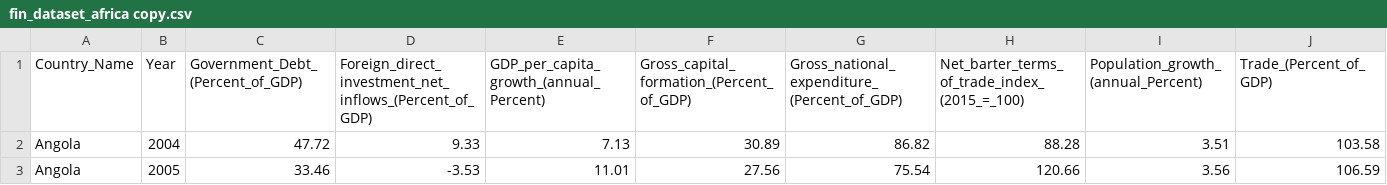
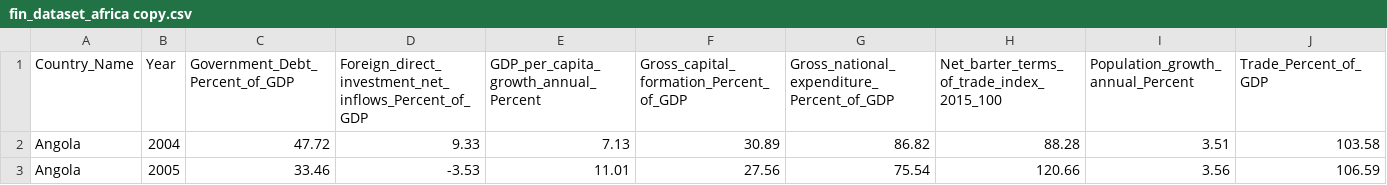
Before and after one commit to NumEconCopenhagen/Debt-and-Growth-New-Evidence-for-Low--and-Middle-Income-African-Countries, a CSV file: fin_dataset_africa copy.csv, drawn as a sheet; only a part is shown.

```diff
--- a/fin_dataset_africa copy.csv
+++ b/fin_dataset_africa copy.csv
@@ -1,2 +1,2 @@
-Country_Name;Year;Government_Debt_(Percent_of_GDP);Foreign_direct_investment_net_inflows_(Percent_of_GDP);GDP_per_capita_growth_(annual_Percent);Gross_capital_formation_(Percent_of_GDP);Gross_national_expenditure_(Percent_of_GDP);Net_barter_terms_of_trade_index_(2015_=_100);Population_growth_(annual_Percent);Trade_(Percent_of_GDP)
+Country_Name;Year;Government_Debt_Percent_of_GDP;Foreign_direct_investment_net_inflows_Percent_of_GDP;GDP_per_capita_growth_annual_Percent;Gross_capital_formation_Percent_of_GDP;Gross_national_expenditure_Percent_of_GDP;Net_barter_terms_of_trade_index_2015_100;Population_growth_annual_Percent;Trade_Percent_of_GDP
 Angola;2004;47.72;9.33;7.13;30.89;86.82;88.28;3.51;103.58
```
Also changed, not shown: 2 other files.
